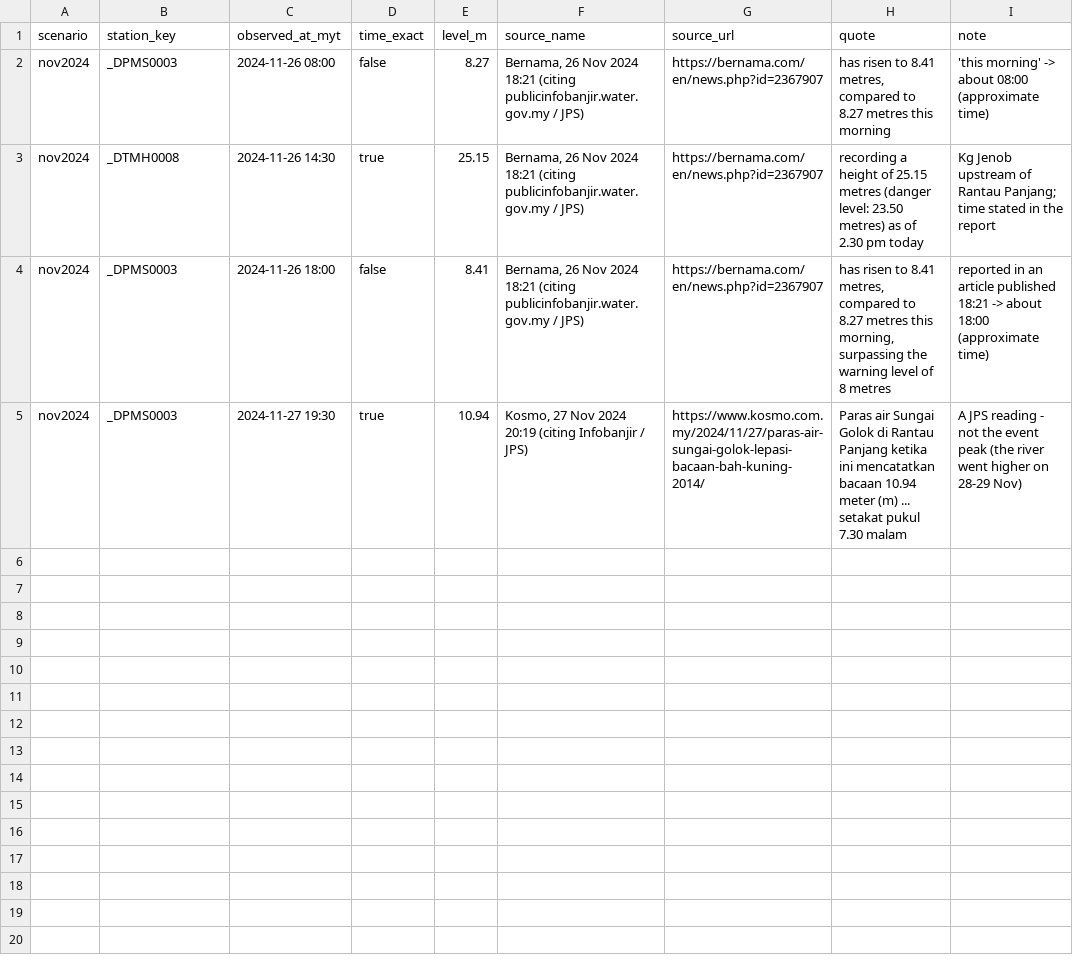
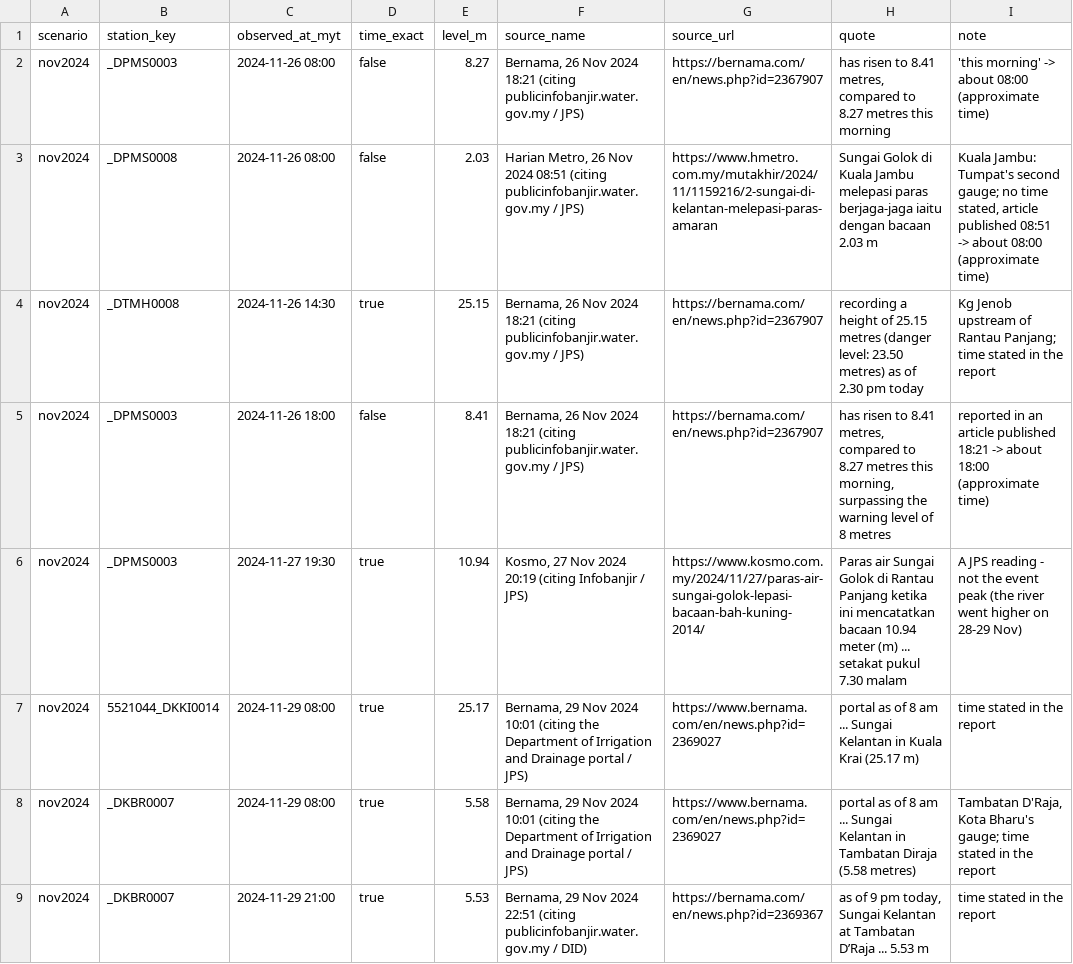
Before and after one commit to vedacool/veda-flood-kelantan, a CSV file: data/replay/nov2024_anchors.csv, drawn as a sheet; the diff names each change by its address in the sheet, - before the commit and + after, or states it on an @@ line.

```diff
--- a/data/replay/nov2024_anchors.csv
+++ b/data/replay/nov2024_anchors.csv
+row 3: nov2024 | _DPMS0008 | 2024-11-26 08:00 | false | 2.03 | Harian Metro, 26 Nov 2024 08:51 (citing publicinfobanjir.water.gov.my / JPS) | https://www.hmetro.com.my/mutakhir/2024/11/1159216/2-sungai-di-kelantan-melepasi-paras-amaran | Sungai Golok di Kuala Jambu melepasi paras berjaga-jaga iaitu dengan bacaan 2.03 m | Kuala Jambu: Tumpat's second gauge; no time stated, article published 08:51 -> about 08:00 (approximate time)
+row 7: nov2024 | 5521044_DKKI0014 | 2024-11-29 08:00 | true | 25.17 | Bernama, 29 Nov 2024 10:01 (citing the Department of Irrigation and Drainage portal / JPS) | https://www.bernama.com/en/news.php?id=2369027 | portal as of 8 am ... Sungai Kelantan in Kuala Krai (25.17 m) | time stated in the report
+row 8: nov2024 | _DKBR0007 | 2024-11-29 08:00 | true | 5.58 | Bernama, 29 Nov 2024 10:01 (citing the Department of Irrigation and Drainage portal / JPS) | https://www.bernama.com/en/news.php?id=2369027 | portal as of 8 am ... Sungai Kelantan in Tambatan Diraja (5.58 metres) | Tambatan D'Raja, Kota Bharu's gauge; time stated in the report
+row 9: nov2024 | _DKBR0007 | 2024-11-29 21:00 | true | 5.53 | Bernama, 29 Nov 2024 22:51 (citing publicinfobanjir.water.gov.my / DID) | https://bernama.com/en/news.php?id=2369367 | as of 9 pm today, Sungai Kelantan at Tambatan D’Raja ... 5.53 m | time stated in the report
```
Also changed, not shown: 2 other files.
